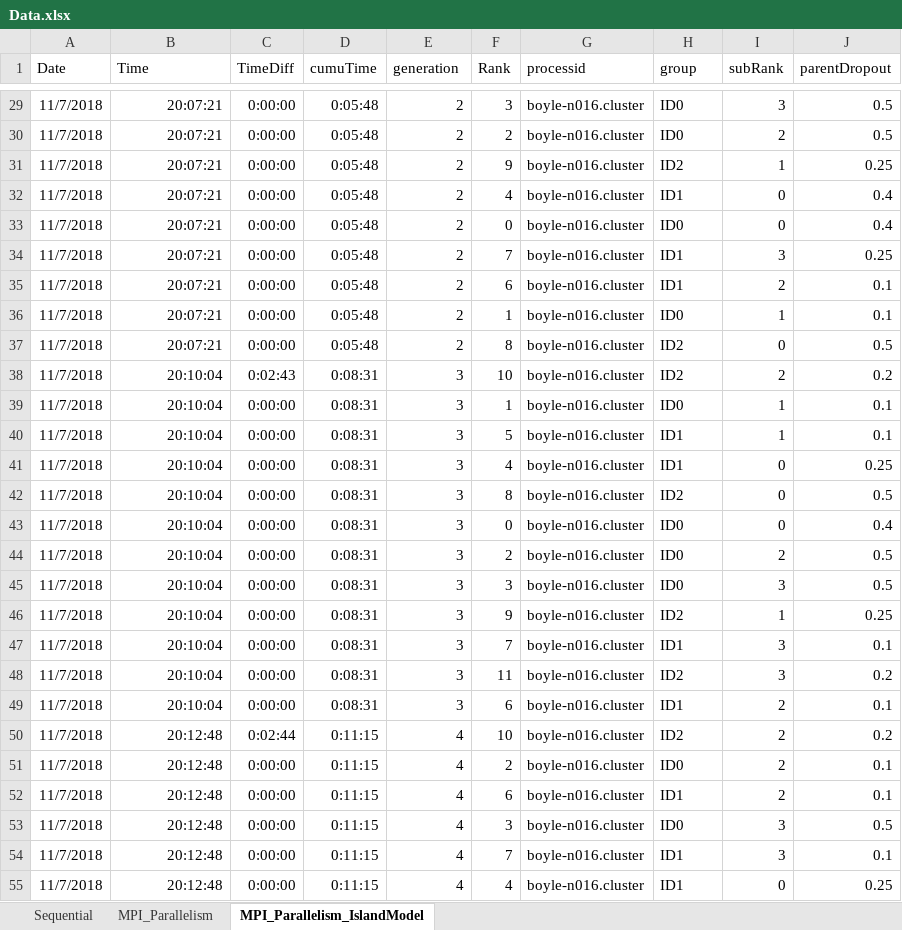
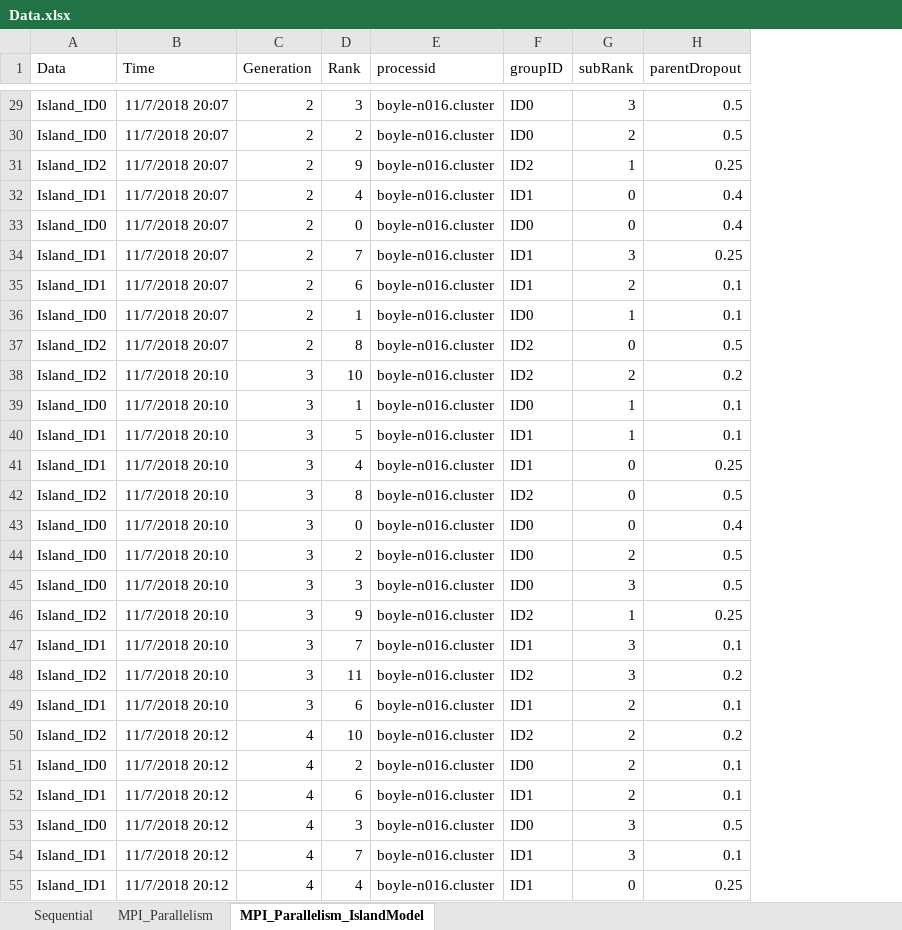
Before and after one commit to bhatnags/NeuralNetworkOptimization_EETO, an Excel workbook: ResultAnalysis/Data.xlsx, sheet MPI_Parallelism_IslandModel, drawn as a sheet; only a part is shown, gaps mark what is left out; values as stored, in another font and other column widths than the file's, no borders; removed rows and columns are numbered as before the commit, all else as after; the diff covers the shown part only; the diff names each change by its address in the sheet, - before the commit and + after, or states it on an @@ line.

```diff
--- a/ResultAnalysis/Data.xlsx (sheet MPI_Parallelism_IslandModel)
+++ b/ResultAnalysis/Data.xlsx (sheet MPI_Parallelism_IslandModel)
-column A (Date), rows 29-55: all 11/7/2018
+column A (Data), rows 29-55: Island_ID0 | Island_ID0 | Island_ID2 | Island_ID1 | Island_ID0 | Island_ID1 | Island_ID1 | Island_ID0 | Island_ID2 | Island_ID2 | Island_ID0 | Island_ID1 | Island_ID1 | Island_ID2 | Island_ID0 | Island_ID0 | Island_ID0 | Island_ID2 | Island_ID1 | Island_ID2 | Island_ID1 | Island_ID2 | Island_ID0 | Island_ID1 | Island_ID0 | Island_ID1 | Island_ID1
-column C (TimeDiff), rows 29-55: 0:00:00 | 0:00:00 | 0:00:00 | 0:00:00 | 0:00:00 | 0:00:00 | 0:00:00 | 0:00:00 | 0:00:00 | 0:02:43 | 0:00:00 | 0:00:00 | 0:00:00 | 0:00:00 | 0:00:00 | 0:00:00 | 0:00:00 | 0:00:00 | 0:00:00 | 0:00:00 | 0:00:00 | 0:02:44 | 0:00:00 | 0:00:00 | 0:00:00 | 0:00:00 | 0:00:00
-column D (cumuTime), rows 29-55: 0:05:48 | 0:05:48 | 0:05:48 | 0:05:48 | 0:05:48 | 0:05:48 | 0:05:48 | 0:05:48 | 0:05:48 | 0:08:31 | 0:08:31 | 0:08:31 | 0:08:31 | 0:08:31 | 0:08:31 | 0:08:31 | 0:08:31 | 0:08:31 | 0:08:31 | 0:08:31 | 0:08:31 | 0:11:15 | 0:11:15 | 0:11:15 | 0:11:15 | 0:11:15 | 0:11:15
-C1: generation
+C1: Generation
-F1: group
+F1: groupID
-B29:B37 (Time): 20:07:21
+B29:B37 (Time): 11/7/2018 20:07
-B38:B49 (Time): 20:10:04
+B38:B49 (Time): 11/7/2018 20:10
-B50:B55 (Time): 20:12:48
+B50:B55 (Time): 11/7/2018 20:12
```
Also changed, not shown: 273 edited cells elsewhere in this sheet, 3 other files.
